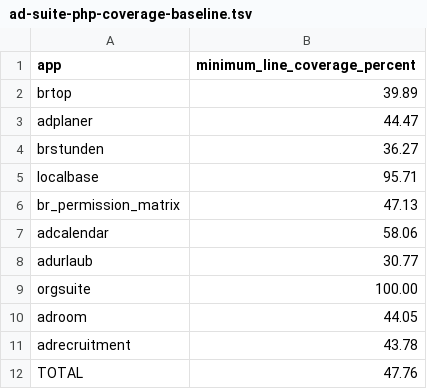
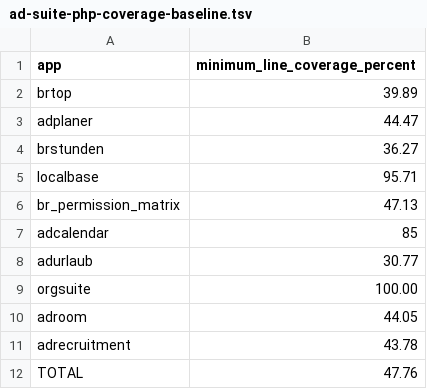
Before and after one commit to Filzmann/br-nextcloud-apps, a TSV file: scripts/ad-suite-php-coverage-baseline.tsv, drawn as a sheet.

```diff
--- a/scripts/ad-suite-php-coverage-baseline.tsv
+++ b/scripts/ad-suite-php-coverage-baseline.tsv
@@ -6,3 +6,3 @@ localbase	95.71
 br_permission_matrix	47.13
-adcalendar	58.06
+adcalendar	85
 adurlaub	30.77
```
Also changed, not shown: scripts/ad-suite-js-coverage-baseline.tsv, 14 other files.
